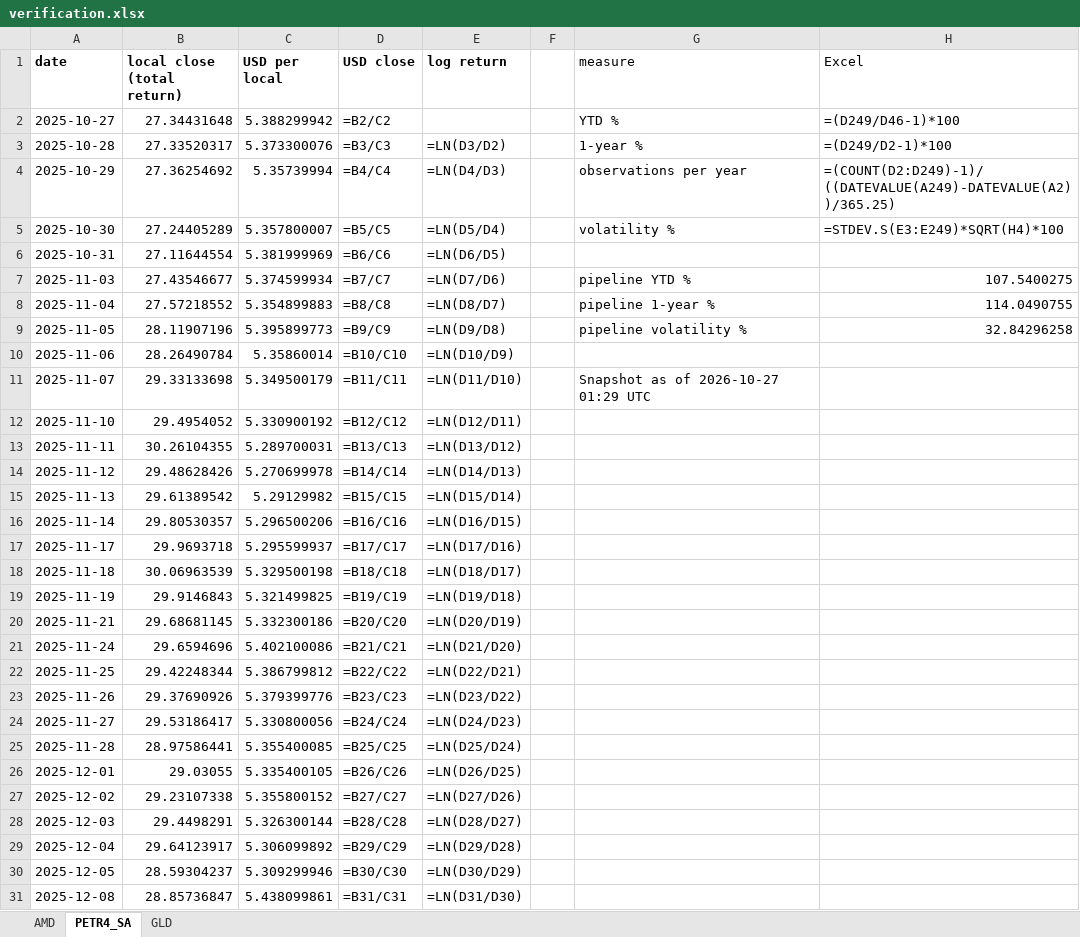
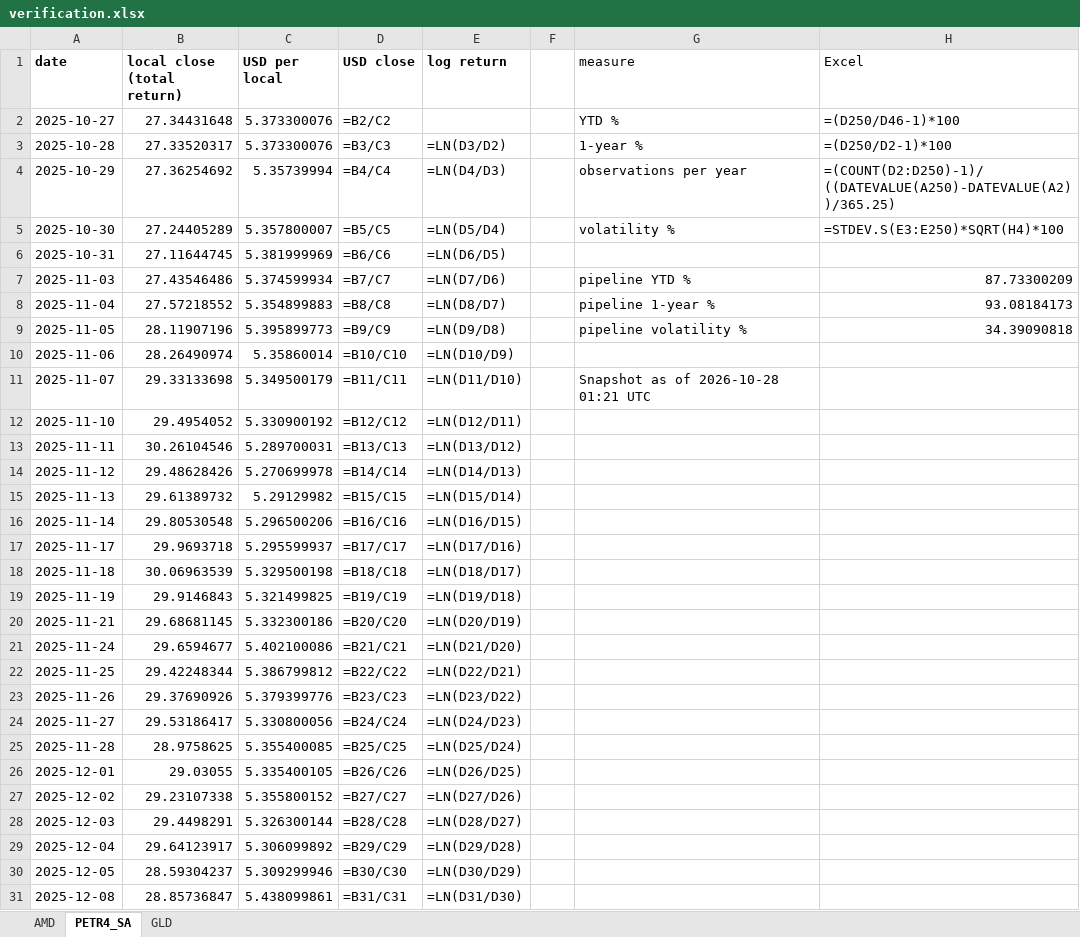
Before and after one commit to jpsb2004/power-law-book, an Excel workbook: research/verification.xlsx, sheet PETR4_SA, drawn as a sheet; only a part is shown; values as stored, in another font and other column widths than the file's, no borders; formulas without a stored value are shown as written; the diff covers the shown part only; the diff names each change by its address in the sheet, - before the commit and + after, or states it on an @@ line.

```diff
--- a/research/verification.xlsx (sheet PETR4_SA)
+++ b/research/verification.xlsx (sheet PETR4_SA)
-C2 (USD per local): 5.388299942
+C2 (USD per local): 5.373300076
-H2 (Excel): =(D249/D46-1)*100
+H2 (Excel): =(D250/D46-1)*100
-H3 (Excel): =(D249/D2-1)*100
+H3 (Excel): =(D250/D2-1)*100
-H4 (Excel): =(COUNT(D2:D249)-1)/((DATEVALUE(A249)-DATEVALUE(A2))/365.25)
+H4 (Excel): =(COUNT(D2:D250)-1)/((DATEVALUE(A250)-DATEVALUE(A2))/365.25)
-H5 (Excel): =STDEV.S(E3:E249)*SQRT(H4)*100
+H5 (Excel): =STDEV.S(E3:E250)*SQRT(H4)*100
-B6 (local close (total return)): 27.11644554
+B6 (local close (total return)): 27.11644745
-B7 (local close (total return)): 27.43546677
+B7 (local close (total return)): 27.43546486
-H7 (Excel): 107.5400275
+H7 (Excel): 87.73300209
-H8 (Excel): 114.0490755
+H8 (Excel): 93.08184173
-H9 (Excel): 32.84296258
+H9 (Excel): 34.39090818
-B10 (local close (total return)): 28.26490784
+B10 (local close (total return)): 28.26490974
-G11 (measure): Snapshot as of 2026-10-27 01:29 UTC
+G11 (measure): Snapshot as of 2026-10-28 01:21 UTC
-B13 (local close (total return)): 30.26104355
+B13 (local close (total return)): 30.26104546
-B15 (local close (total return)): 29.61389542
+B15 (local close (total return)): 29.61389732
-B16 (local close (total return)): 29.80530357
+B16 (local close (total return)): 29.80530548
-B21 (local close (total return)): 29.6594696
+B21 (local close (total return)): 29.6594677
-B25 (local close (total return)): 28.97586441
+B25 (local close (total return)): 28.9758625
```
Also changed, not shown: 1 added row and 2 edited cells elsewhere in this sheet, sheet GLD, sheet AMD, 7 other files.
